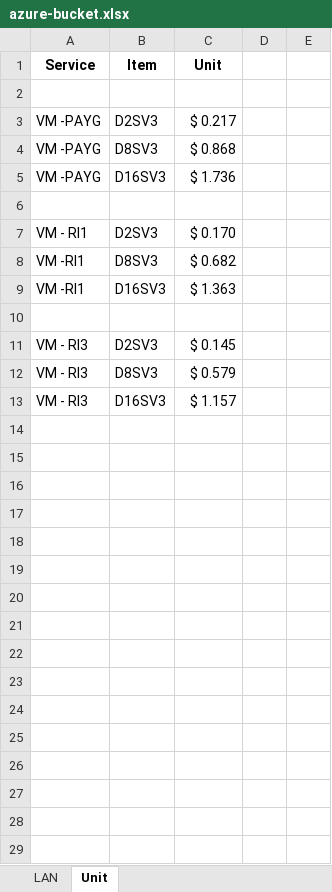
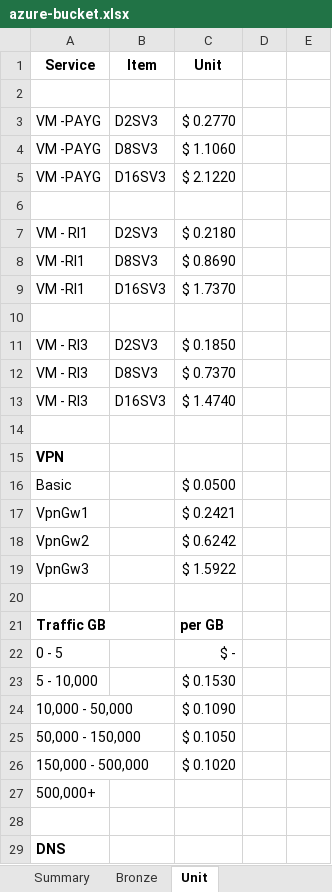
Before and after one commit to directorcia/Azure, an Excel workbook: azure-bucket.xlsx, sheet Unit, drawn as a sheet; only a part is shown; values as stored, in another font and other column widths than the file's, no borders; the diff covers the shown part only; the diff names each change by its address in the sheet, - before the commit and + after, or states it on an @@ line.

```diff
--- a/azure-bucket.xlsx (sheet Unit)
+++ b/azure-bucket.xlsx (sheet Unit)
+sheet tab: Summary
+sheet tab: Bronze
-C3 (Unit): $ 0.217
+C3 (Unit): $ 0.2770
-C4 (Unit): $ 0.868
+C4 (Unit): $ 1.1060
-C5 (Unit): $ 1.736
+C5 (Unit): $ 2.1220
-C7 (Unit): $ 0.170
+C7 (Unit): $ 0.2180
-C8 (Unit): $ 0.682
+C8 (Unit): $ 0.8690
-C9 (Unit): $ 1.363
+C9 (Unit): $ 1.7370
-C11 (Unit): $ 0.145
+C11 (Unit): $ 0.1850
-C12 (Unit): $ 0.579
+C12 (Unit): $ 0.7370
-C13 (Unit): $ 1.157
+C13 (Unit): $ 1.4740
+row 14: (empty)
+row 15: VPN
+row 16: Basic |  | $ 0.0500
+row 17: VpnGw1 |  | $ 0.2421
+row 18: VpnGw2 |  | $ 0.6242
+row 19: VpnGw3 |  | $ 1.5922
+row 20: (empty)
+row 21: Traffic GB |  | per GB
+row 22: 0 - 5 |  | $ -
+row 23: 5 - 10,000 |  | $ 0.1530
+row 24: 10,000 - 50,000 |  | $ 0.1090
+row 25: 50,000 - 150,000 |  | $ 0.1050
+row 26: 150,000 - 500,000 |  | $ 0.1020
+row 27: 500,000+
+row 28: (empty)
+row 29: DNS
```
Also changed, not shown: 62 added rows elsewhere in this sheet, sheet VM, other sheet tabs, formulas that keep their value.
